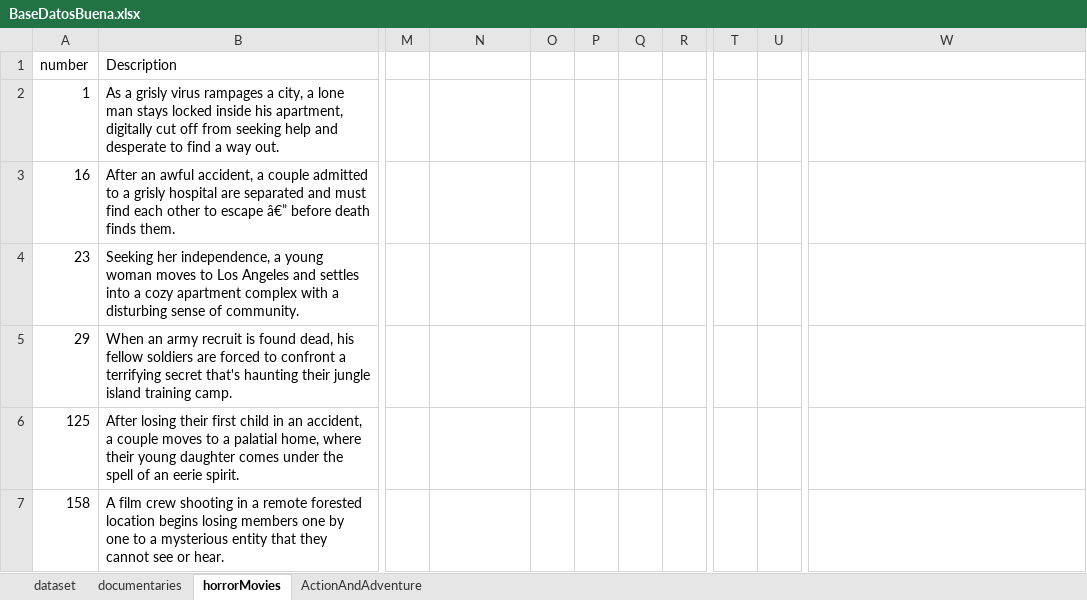
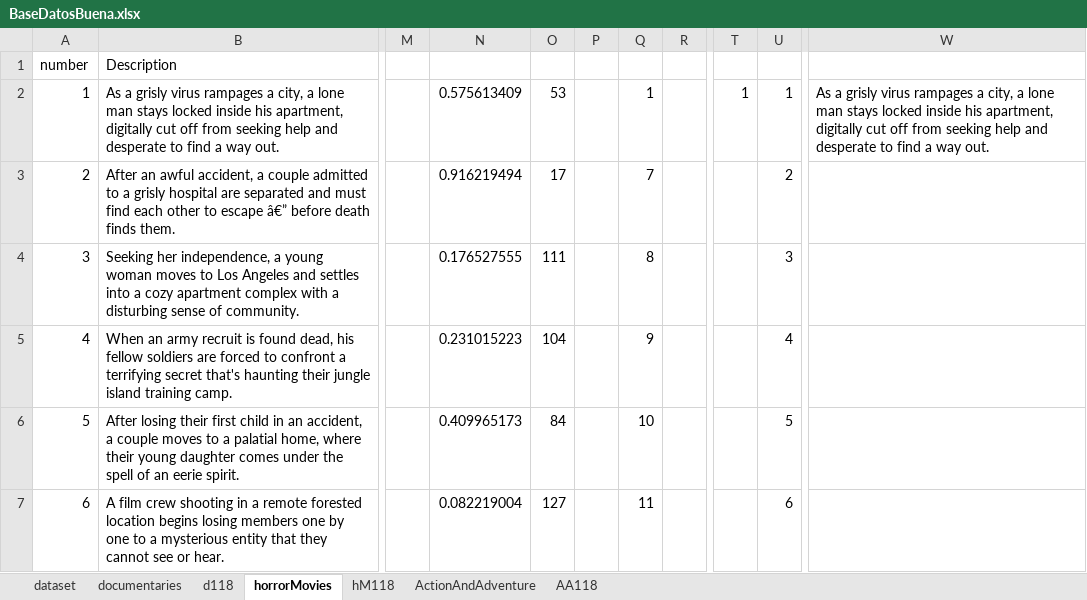
Before and after one commit to CristianPerafan/Statistical_Inference_Project, an Excel workbook: R_project/dataSet/BaseDatosBuena.xlsx, sheet horrorMovies, drawn as a sheet; only a part is shown, gaps mark what is left out; values as stored, in another font and other column widths than the file's, no borders; table styles not drawn; the diff covers the shown part only; the diff names each change by its address in the sheet, - before the commit and + after, or states it on an @@ line.

```diff
--- a/R_project/dataSet/BaseDatosBuena.xlsx (sheet horrorMovies)
+++ b/R_project/dataSet/BaseDatosBuena.xlsx (sheet horrorMovies)
+sheet tab: d118
+sheet tab: hM118
+sheet tab: AA118
-N2: (empty)
+N2: 0.575613409
-O2: (empty)
+O2: 53
-Q2: (empty)
+Q2: 1
-T2: (empty)
+T2: 1
-U2: (empty)
+U2: 1
-W2: (empty)
+W2: As a grisly virus rampages a city, a lone man stays locked inside his apartment, digitally cut off from seeking help and desperate to find a way out.
-A3 (number): 16
+A3 (number): 2
-N3: (empty)
+N3: 0.916219494
-O3: (empty)
+O3: 17
-Q3: (empty)
+Q3: 7
-U3: (empty)
+U3: 2
-A4 (number): 23
+A4 (number): 3
-N4: (empty)
+N4: 0.176527555
-O4: (empty)
+O4: 111
-Q4: (empty)
+Q4: 8
-U4: (empty)
+U4: 3
-A5 (number): 29
+A5 (number): 4
-N5: (empty)
+N5: 0.231015223
-O5: (empty)
+O5: 104
-Q5: (empty)
+Q5: 9
-U5: (empty)
+U5: 4
-A6 (number): 125
+A6 (number): 5
-N6: (empty)
+N6: 0.409965173
-O6: (empty)
+O6: 84
-Q6: (empty)
+Q6: 10
-U6: (empty)
+U6: 5
-A7 (number): 158
+A7 (number): 6
-N7: (empty)
+N7: 0.082219004
-O7: (empty)
+O7: 127
-Q7: (empty)
+Q7: 11
-U7: (empty)
+U7: 6
```
Also changed, not shown: 660 edited cells elsewhere in this sheet, sheet documentaries.
